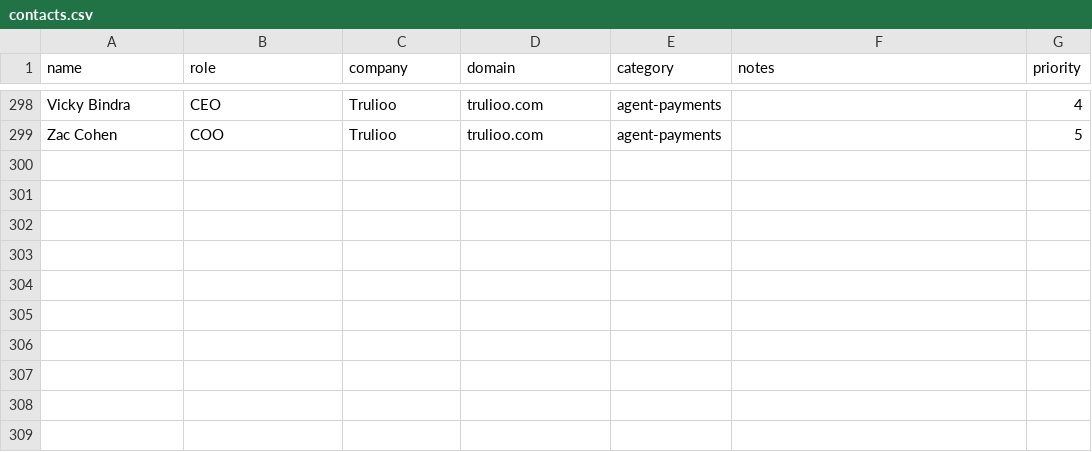
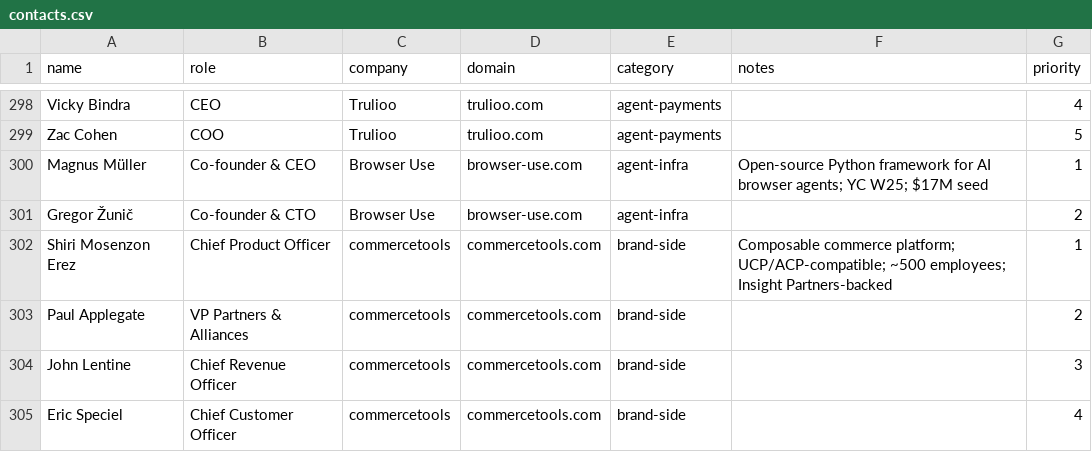
Before and after one commit to sd393/Giftly, a CSV file: outreach-agents/contacts.csv, drawn as a sheet; only a part is shown, gaps mark what is left out.

```diff
--- a/outreach-agents/contacts.csv
+++ b/outreach-agents/contacts.csv
@@ -299 +299,7 @@ Vicky Bindra,CEO,Trulioo,trulioo.com,agent-payments,,4
 Zac Cohen,COO,Trulioo,trulioo.com,agent-payments,,5
+Magnus Müller,Co-founder & CEO,Browser Use,browser-use.com,agent-infra,Open-source Python framework for AI browser agents; YC W25; $17M seed,1
+Gregor Žunič,Co-founder & CTO,Browser Use,browser-use.com,agent-infra,,2
+Shiri Mosenzon Erez,Chief Product Officer,commercetools,commercetools.com,brand-side,Composable commerce platform; UCP/ACP-compatible; ~500 employees; Insight Partners-backed,1
+Paul Applegate,VP Partners & Alliances,commercetools,commercetools.com,brand-side,,2
+John Lentine,Chief Revenue Officer,commercetools,commercetools.com,brand-side,,3
+Eric Speciel,Chief Customer Officer,commercetools,commercetools.com,brand-side,,4
```
Also changed, not shown: outreach-agents/batch.csv, 1 other file.
